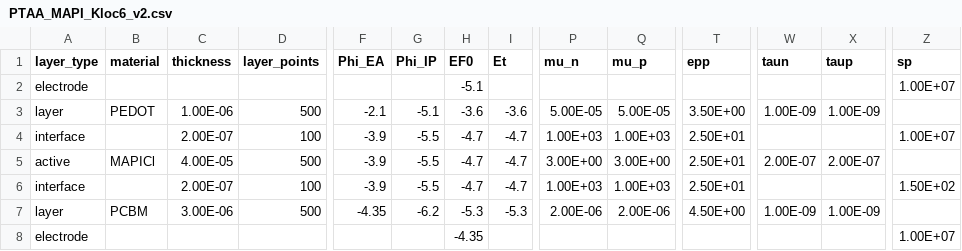
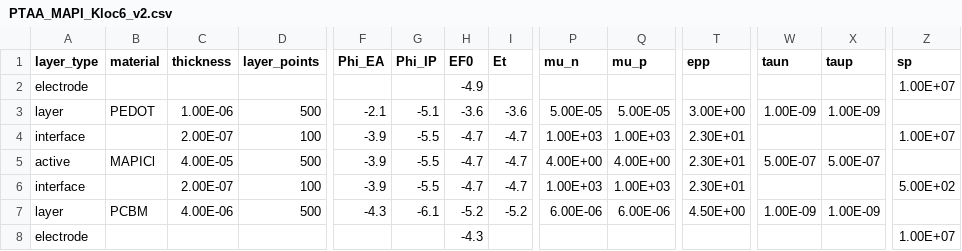
Before and after one commit to lucy-hart/Driftfusion, a CSV file: Input_files/PTAA_MAPI_Kloc6_v2.csv, drawn as a sheet; only a part is shown, gaps mark what is left out; the diff names each change by its address in the sheet, - before the commit and + after, or states it on an @@ line.

```diff
--- a/Input_files/PTAA_MAPI_Kloc6_v2.csv
+++ b/Input_files/PTAA_MAPI_Kloc6_v2.csv
-H2 (EF0): -5.1
+H2 (EF0): -4.9
-T3 (epp): 3.50E+00
+T3 (epp): 3.00E+00
-T4:T6 (epp): 2.50E+01
+T4:T6 (epp): 2.30E+01
-P5 (mu_n): 3.00E+00
+P5 (mu_n): 4.00E+00
-Q5 (mu_p): 3.00E+00
+Q5 (mu_p): 4.00E+00
-W5 (taun): 2.00E-07
+W5 (taun): 5.00E-07
-X5 (taup): 2.00E-07
+X5 (taup): 5.00E-07
-Z6 (sp): 1.50E+02
+Z6 (sp): 5.00E+02
-C7 (thickness): 3.00E-06
+C7 (thickness): 4.00E-06
-F7 (Phi_EA): -4.35
+F7 (Phi_EA): -4.3
-G7 (Phi_IP): -6.2
+G7 (Phi_IP): -6.1
-H7 (EF0): -5.3
+H7 (EF0): -5.2
-I7 (Et): -5.3
+I7 (Et): -5.2
-P7 (mu_n): 2.00E-06
+P7 (mu_n): 6.00E-06
-Q7 (mu_p): 2.00E-06
+Q7 (mu_p): 6.00E-06
-H8 (EF0): -4.35
+H8 (EF0): -4.3
```
Also changed, not shown: Input_files/PTAA_MAPI_ICBA_v2.csv, Input_files/PTAA_MAPI_PCBM_v2.csv, 1 other file.
